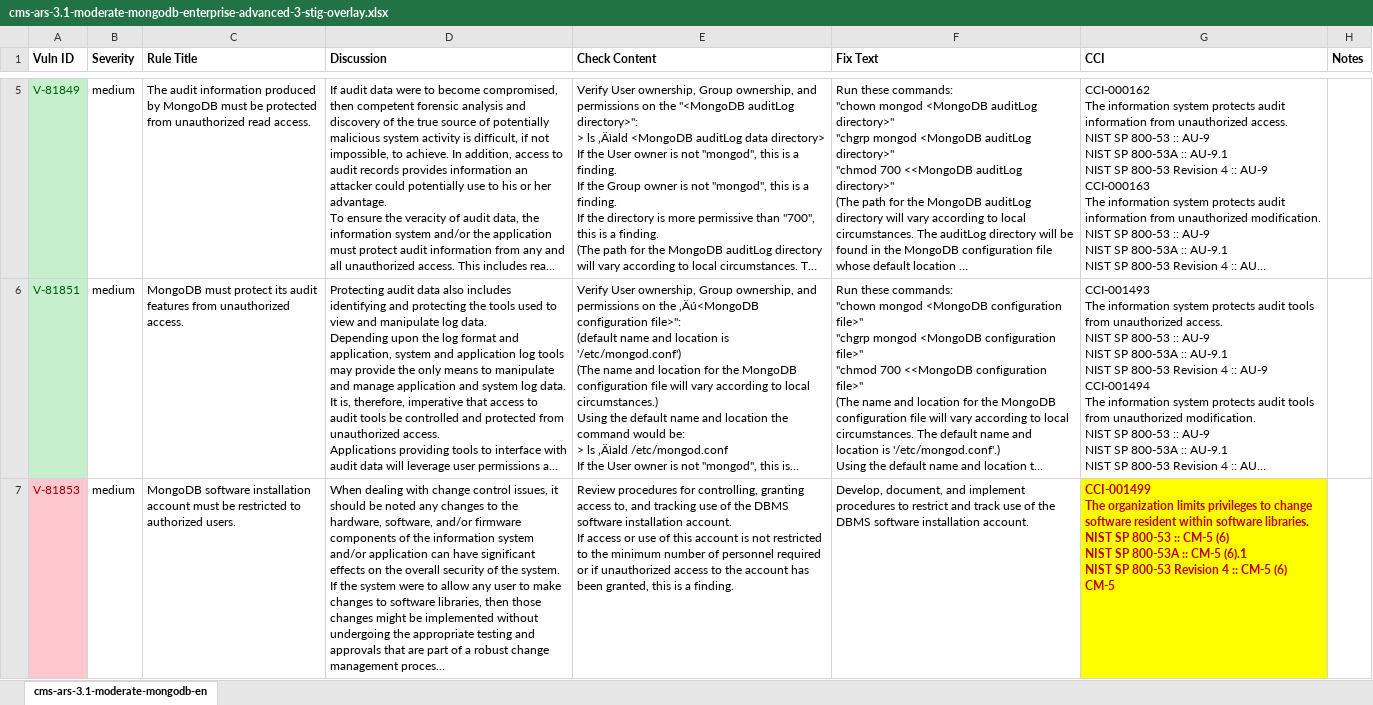
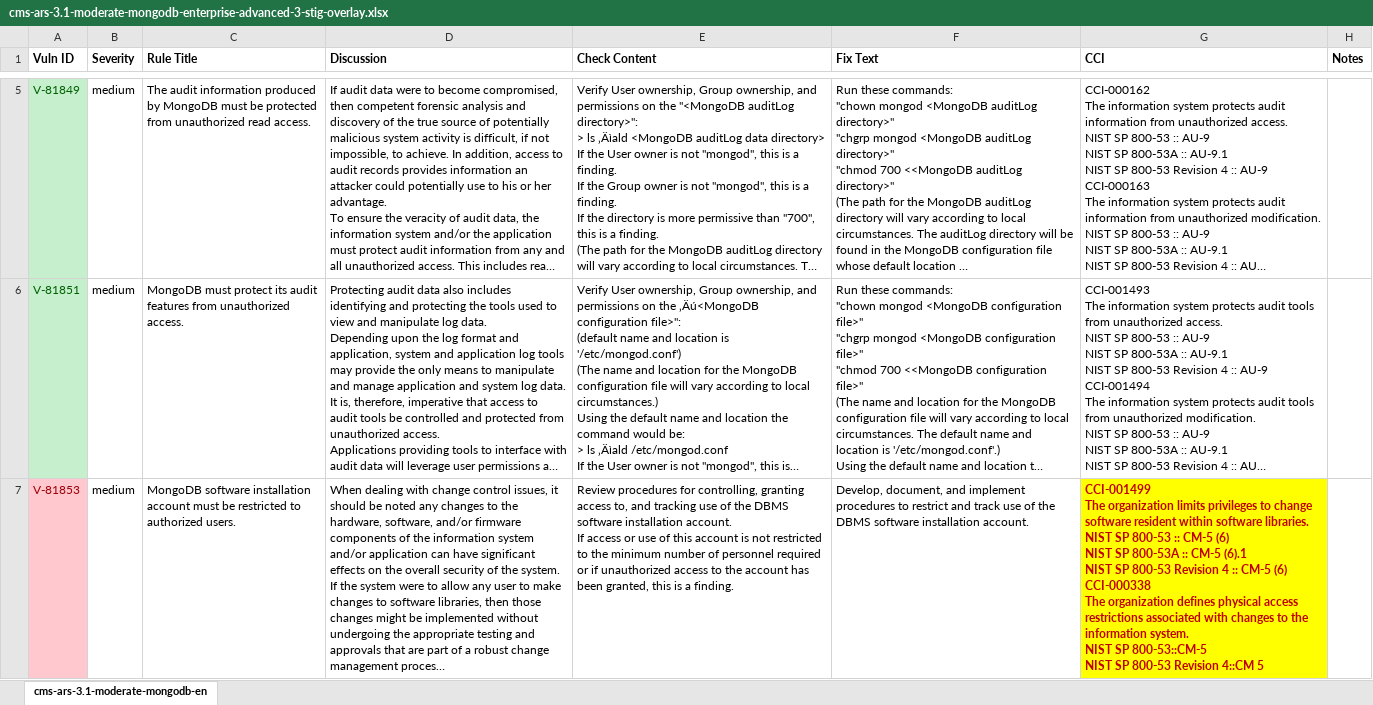
Before and after one commit to CMSgov/cms-ars-3.1-moderate-mongodb-enterprise-advanced-3-stig-overlay, an Excel workbook: cms-ars-3.1-moderate-mongodb-enterprise-advanced-3-stig-overlay.xlsx, sheet cms-ars-3.1-moderate-mongodb-en, drawn as a sheet; only a part is shown, gaps mark what is left out; long unchanged cells end in …; values as stored, in another font and other column widths than the file's, no borders; ↵ is a line break in a cell; the diff covers the shown part only; the diff names each change by its address in the sheet, - before the commit and + after, or states it on an @@ line.

Commit message:
updating spreadsheet and overlay based on EA feedback

```diff
--- a/cms-ars-3.1-moderate-mongodb-enterprise-advanced-3-stig-overlay.xlsx (sheet cms-ars-3.1-moderate-mongodb-en)
+++ b/cms-ars-3.1-moderate-mongodb-enterprise-advanced-3-stig-overlay.xlsx (sheet cms-ars-3.1-moderate-mongodb-en)
-G7 (CCI): …CM-5 (6) ↵ CM-5
+G7 (CCI): …CM-5 (6) ↵ CCI-000338 ↵ The organization defines physical access restrictions associated with changes to the information system. ↵ NIST SP 800-53::CM-5 ↵ NIST SP 800-53 Revision 4::CM 5
```
Also changed, not shown: 4 edited cells and cell formats elsewhere in this sheet, 1 other file.
